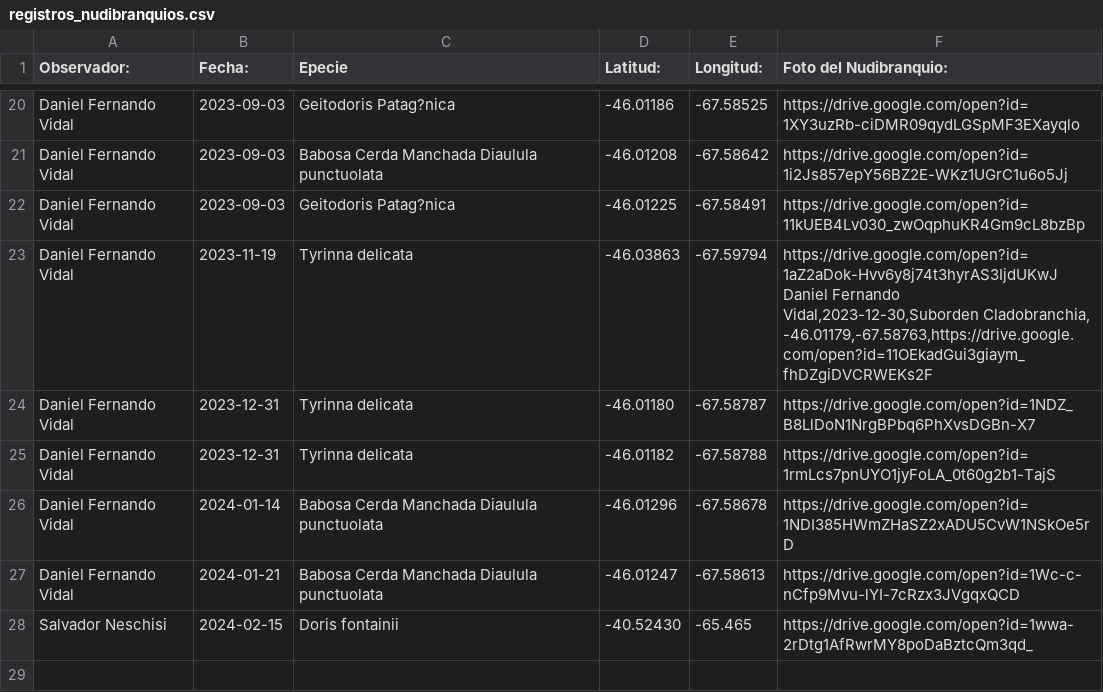
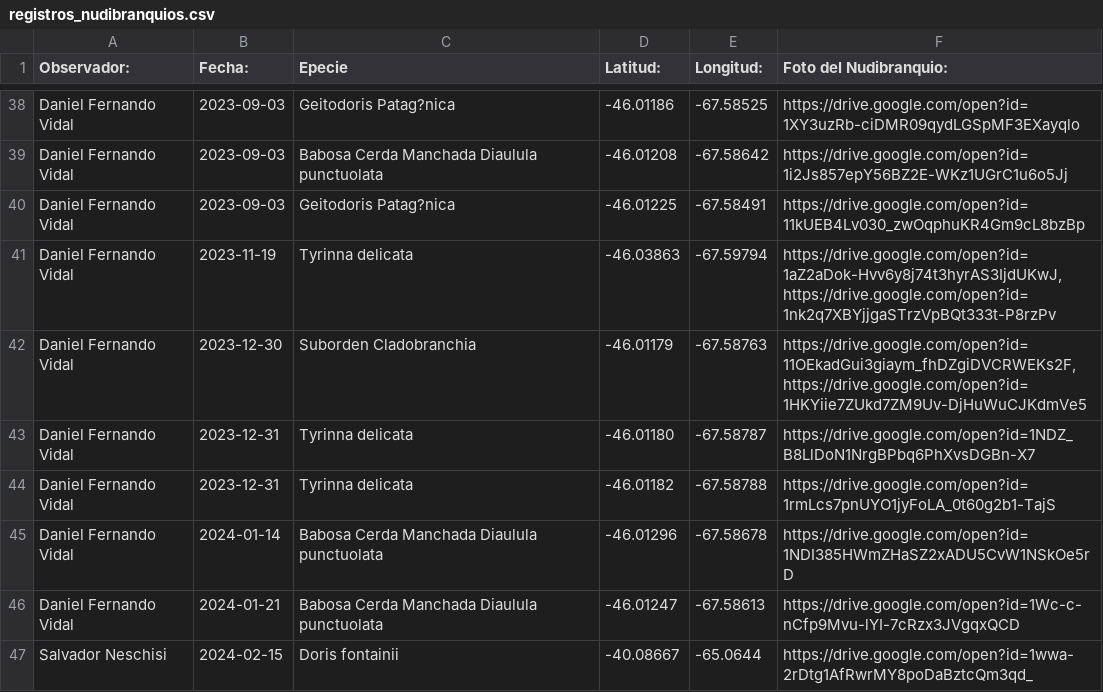
Before and after one commit to NudiArg/MapaNudiArg, a CSV file: registros_nudibranquios.csv, drawn as a sheet; only a part is shown, gaps mark what is left out; the diff covers the shown part only.

Commit message:
Actualización automática desde Google Sheets

```diff
--- a/registros_nudibranquios.csv
+++ b/registros_nudibranquios.csv
@@ -40,4 +40,4 @@ Daniel Fernando Vidal,2023-09-03,Babosa Cerda Manchada Diaulula punctuolata,-46.
 Daniel Fernando Vidal,2023-09-03,Geitodoris Patag?nica ,-46.01225,-67.58491,https://drive.google.com/open?id=11kUEB4Lv030_zwOqphuKR4Gm9cL8bzBp
-Daniel Fernando Vidal,2023-11-19,Tyrinna delicata,-46.03863,-67.59794,"https://drive.google.com/open?id=1aZ2aDok-Hvv6y8j74t3hyrAS3IjdUKwJ
-Daniel Fernando Vidal,2023-12-30,Suborden Cladobranchia, -46.01179,-67.58763,"https://drive.google.com/open?id=11OEkadGui3giaym_fhDZgiDVCRWEKs2F
+Daniel Fernando Vidal,2023-11-19,Tyrinna delicata,-46.03863,-67.59794,"https://drive.google.com/open?id=1aZ2aDok-Hvv6y8j74t3hyrAS3IjdUKwJ, https://drive.google.com/open?id=1nk2q7XBYjjgaSTrzVpBQt333t-P8rzPv"
+Daniel Fernando Vidal,2023-12-30,Suborden Cladobranchia, -46.01179,-67.58763,"https://drive.google.com/open?id=11OEkadGui3giaym_fhDZgiDVCRWEKs2F, https://drive.google.com/open?id=1HKYiie7ZUkd7ZM9Uv-DjHuWuCJKdmVe5"
 Daniel Fernando Vidal,2023-12-31,Tyrinna delicata,-46.01180,-67.58787,https://drive.google.com/open?id=1NDZ_B8LlDoN1NrgBPbq6PhXvsDGBn-X7
@@ -46,2 +46,2 @@ Daniel Fernando Vidal,2024-01-14,Babosa Cerda Manchada Diaulula punctuolata,-46.
 Daniel Fernando Vidal,2024-01-21,Babosa Cerda Manchada Diaulula punctuolata,-46.01247,-67.58613,https://drive.google.com/open?id=1Wc-c-nCfp9Mvu-lYI-7cRzx3JVgqxQCD
-Salvador Neschisi,2024-02-15,Doris fontainii,-40.52430,-65.465,https://drive.google.com/open?id=1wwa-2rDtg1AfRwrMY8poDaBztcQm3qd_
+Salvador Neschisi,2024-02-15,Doris fontainii,-40.08667,-65.0644,https://drive.google.com/open?id=1wwa-2rDtg1AfRwrMY8poDaBztcQm3qd_
```
Also changed, not shown: 18 added rows and 4 edited cells elsewhere in this file.
